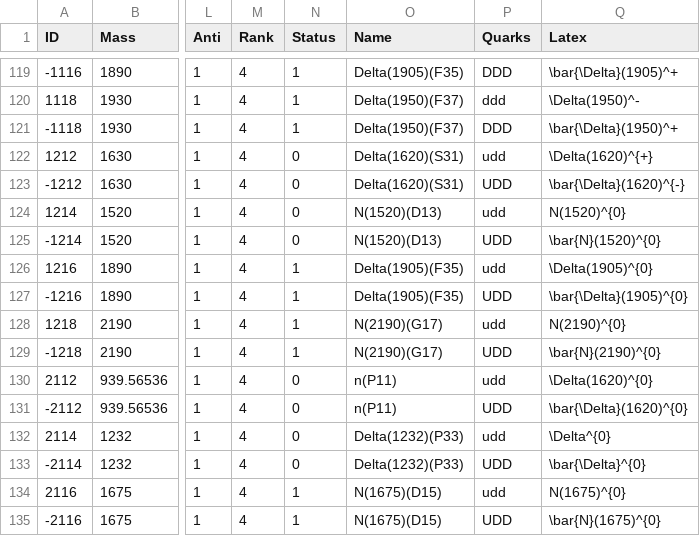
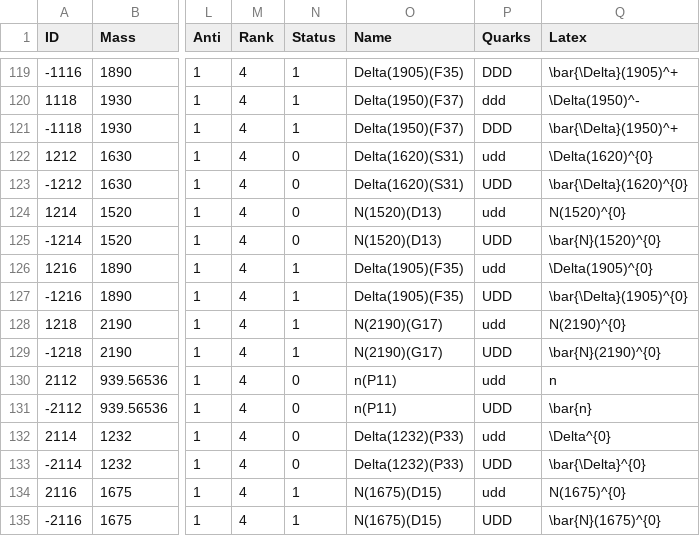
Before and after one commit to scikit-hep/particle, a CSV file: particle/data/particle2008.csv, drawn as a sheet; only a part is shown, gaps mark what is left out; the diff names each change by its address in the sheet, - before the commit and + after, or states it on an @@ line.

Commit message:
Fixes neutron entries in the CSV files

```diff
--- a/particle/data/particle2008.csv
+++ b/particle/data/particle2008.csv
-Q122 (Latex): \Delta(1620)^{+}
+Q122 (Latex): \Delta(1620)^{0}
-Q123 (Latex): \bar{\Delta}(1620)^{-}
+Q123 (Latex): \bar{\Delta}(1620)^{0}
-Q130 (Latex): \Delta(1620)^{0}
+Q130 (Latex): n
-Q131 (Latex): \bar{\Delta}(1620)^{0}
+Q131 (Latex): \bar{n}
```
Also changed, not shown: particle/data/particle2018.csv, particle/data/pdgid_to_latex.csv.
